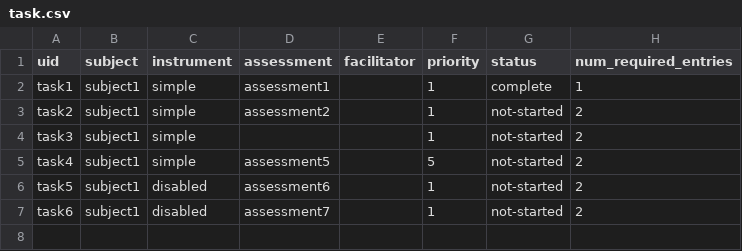
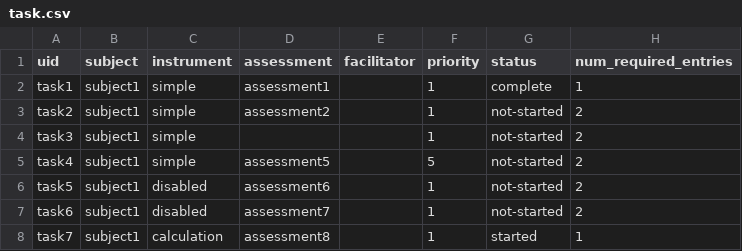
Before and after one commit to prometheusresearch/baseline-codebase, a CSV file: src/rex.instrument/demo/static/deploy/task.csv, drawn as a sheet; the diff names each change by its address in the sheet, - before the commit and + after, or states it on an @@ line.

```diff
--- a/src/rex.instrument/demo/static/deploy/task.csv
+++ b/src/rex.instrument/demo/static/deploy/task.csv
+row 8: task7 | subject1 | calculation | assessment8 |  | 1 | started | 1
```
Also changed, not shown: src/rex.instrument/demo/static/deploy/instrumentversion.csv, 46 other files.
